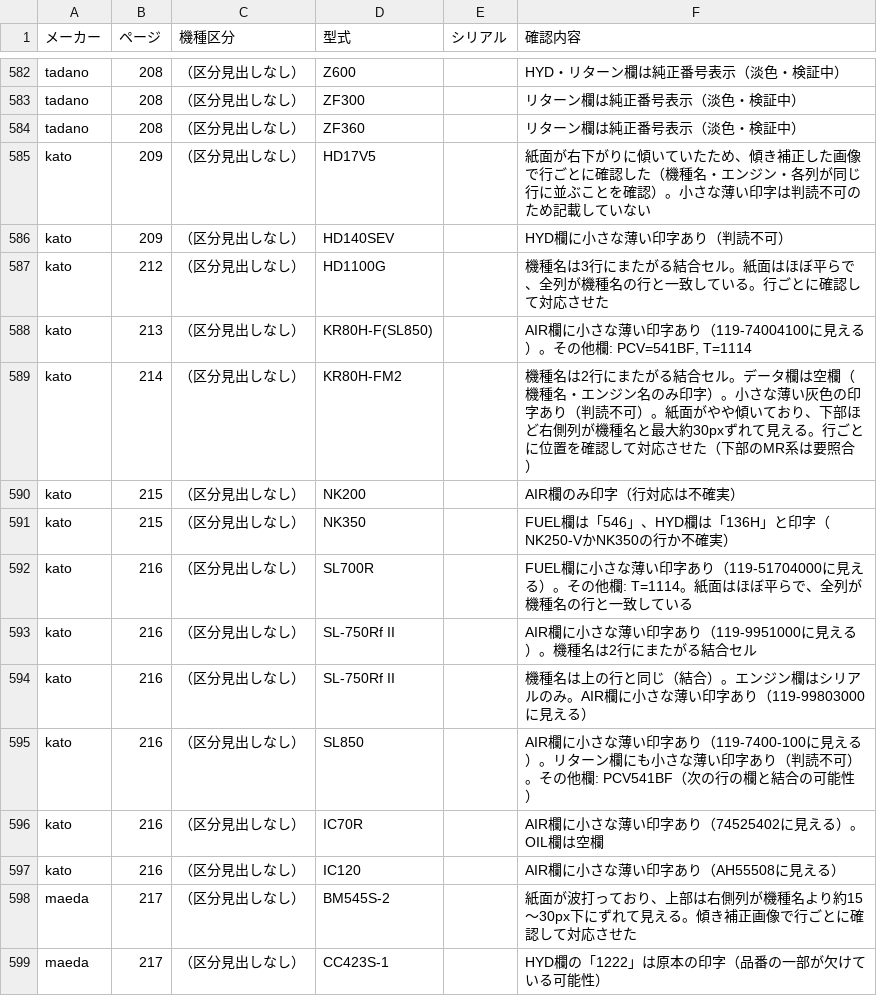
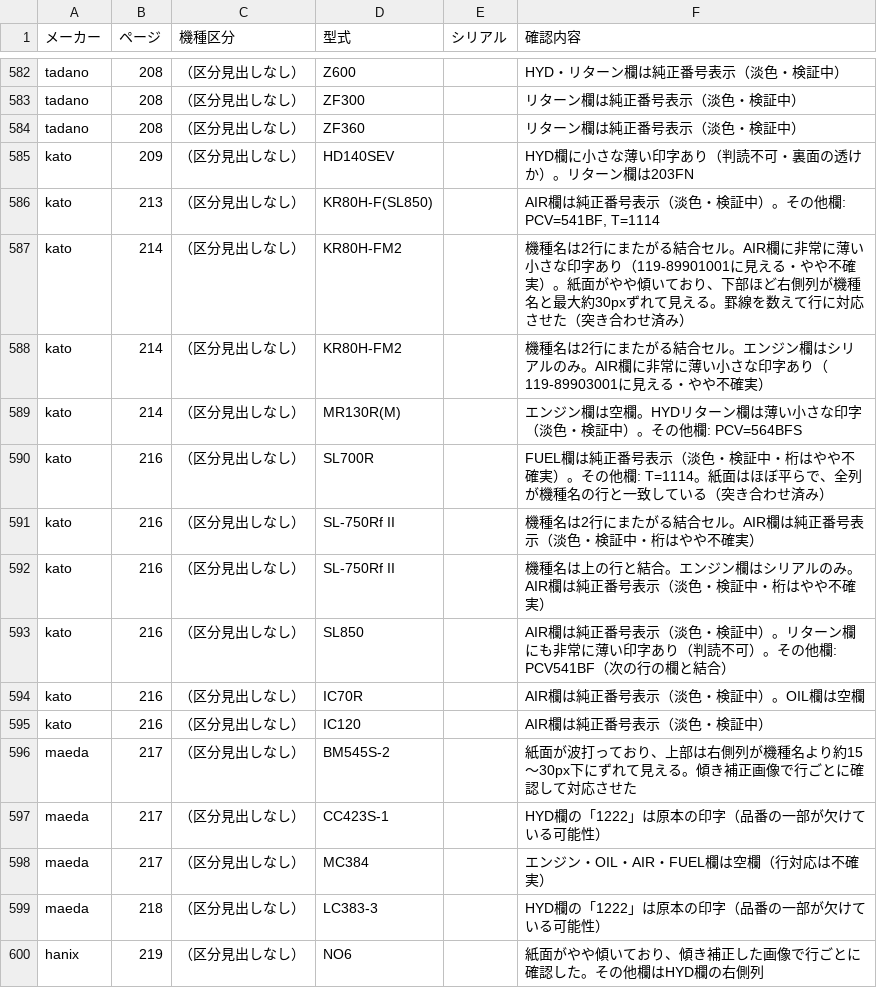
Before and after one commit to danzo42/element-search, a CSV file: 要確認一覧.csv, drawn as a sheet; only a part is shown, gaps mark what is left out; the shorter side is filled out with more unchanged rows.

```diff
--- a/要確認一覧.csv
+++ b/要確認一覧.csv
@@ -584,15 +584,13 @@
 "tadano","208","（区分見出しなし）","ZF360","","リターン欄は純正番号表示（淡色・検証中）"
-"kato","209","（区分見出しなし）","HD17V5","","紙面が右下がりに傾いていたため、傾き補正した画像で行ごとに確認した（機種名・エンジン・各列が同じ行に並ぶことを確認）。小さな薄い印字は判読不可のため記載していない"
-"kato","209","（区分見出しなし）","HD140SEV","","HYD欄に小さな薄い印字あり（判読不可）"
-"kato","212","（区分見出しなし）","HD1100G","","機種名は3行にまたがる結合セル。紙面はほぼ平らで、全列が機種名の行と一致している。行ごとに確認して対応させた"
-"kato","213","（区分見出しなし）","KR80H-F(SL850)","","AIR欄に小さな薄い印字あり（119-74004100に見える）。その他欄: PCV=541BF, T=1114"
-"kato","214","（区分見出しなし）","KR80H-FM2","","機種名は2行にまたがる結合セル。データ欄は空欄（機種名・エンジン名のみ印字）。小さな薄い灰色の印字あり（判読不可）。紙面がやや傾いており、下部ほど右側列が機種名と最大約30pxずれて見える。行ごとに位置を確認して対応させた（下部のMR系は要照合）"
-"kato","215","（区分見出しなし）","NK200","","AIR欄のみ印字（行対応は不確実）"
-"kato","215","（区分見出しなし）","NK350","","FUEL欄は「546」、HYD欄は「136H」と印字（NK250-VかNK350の行か不確実）"
-"kato","216","（区分見出しなし）","SL700R","","FUEL欄に小さな薄い印字あり（119-51704000に見える）。その他欄: T=1114。紙面はほぼ平らで、全列が機種名の行と一致している"
-"kato","216","（区分見出しなし）","SL-750Rf II","","AIR欄に小さな薄い印字あり（119-9951000に見える）。機種名は2行にまたがる結合セル"
-"kato","216","（区分見出しなし）","SL-750Rf II","","機種名は上の行と同じ（結合）。エンジン欄はシリアルのみ。AIR欄に小さな薄い印字あり（119-99803000に見える）"
-"kato","216","（区分見出しなし）","SL850","","AIR欄に小さな薄い印字あり（119-7400-100に見える）。リターン欄にも小さな薄い印字あり（判読不可）。その他欄: PCV541BF（次の行の欄と結合の可能性）"
-"kato","216","（区分見出しなし）","IC70R","","AIR欄に小さな薄い印字あり（74525402に見える）。OIL欄は空欄"
-"kato","216","（区分見出しなし）","IC120","","AIR欄に小さな薄い印字あり（AH55508に見える）"
+"kato","209","（区分見出しなし）","HD140SEV","","HYD欄に小さな薄い印字あり（判読不可・裏面の透けか）。リターン欄は203FN"
+"kato","213","（区分見出しなし）","KR80H-F(SL850)","","AIR欄は純正番号表示（淡色・検証中）。その他欄: PCV=541BF, T=1114"
+"kato","214","（区分見出しなし）","KR80H-FM2","","機種名は2行にまたがる結合セル。AIR欄に非常に薄い小さな印字あり（119-89901001に見える・やや不確実）。紙面がやや傾いており、下部ほど右側列が機種名と最大約30pxずれて見える。罫線を数えて行に対応させた（突き合わせ済み）"
+"kato","214","（区分見出しなし）","KR80H-FM2","","機種名は2行にまたがる結合セル。エンジン欄はシリアルのみ。AIR欄に非常に薄い小さな印字あり（119-89903001に見える・やや不確実）"
+"kato","214","（区分見出しなし）","MR130R(M)","","エンジン欄は空欄。HYDリターン欄は薄い小さな印字（淡色・検証中）。その他欄: PCV=564BFS"
+"kato","216","（区分見出しなし）","SL700R","","FUEL欄は純正番号表示（淡色・検証中・桁はやや不確実）。その他欄: T=1114。紙面はほぼ平らで、全列が機種名の行と一致している（突き合わせ済み）"
+"kato","216","（区分見出しなし）","SL-750Rf II","","機種名は2行にまたがる結合セル。AIR欄は純正番号表示（淡色・検証中・桁はやや不確実）"
+"kato","216","（区分見出しなし）","SL-750Rf II","","機種名は上の行と結合。エンジン欄はシリアルのみ。AIR欄は純正番号表示（淡色・検証中・桁はやや不確実）"
+"kato","216","（区分見出しなし）","SL850","","AIR欄は純正番号表示（淡色・検証中）。リターン欄にも非常に薄い印字あり（判読不可）。その他欄: PCV541BF（次の行の欄と結合）"
+"kato","216","（区分見出しなし）","IC70R","","AIR欄は純正番号表示（淡色・検証中）。OIL欄は空欄"
+"kato","216","（区分見出しなし）","IC120","","AIR欄は純正番号表示（淡色・検証中）"
 "maeda","217","（区分見出しなし）","BM545S-2","","紙面が波打っており、上部は右側列が機種名より約15〜30px下にずれて見える。傾き補正画像で行ごとに確認して対応させた"
```
Also changed, not shown: data-src/kato/p209.tsv, data-src/kato/p210.tsv, 10 other files.
